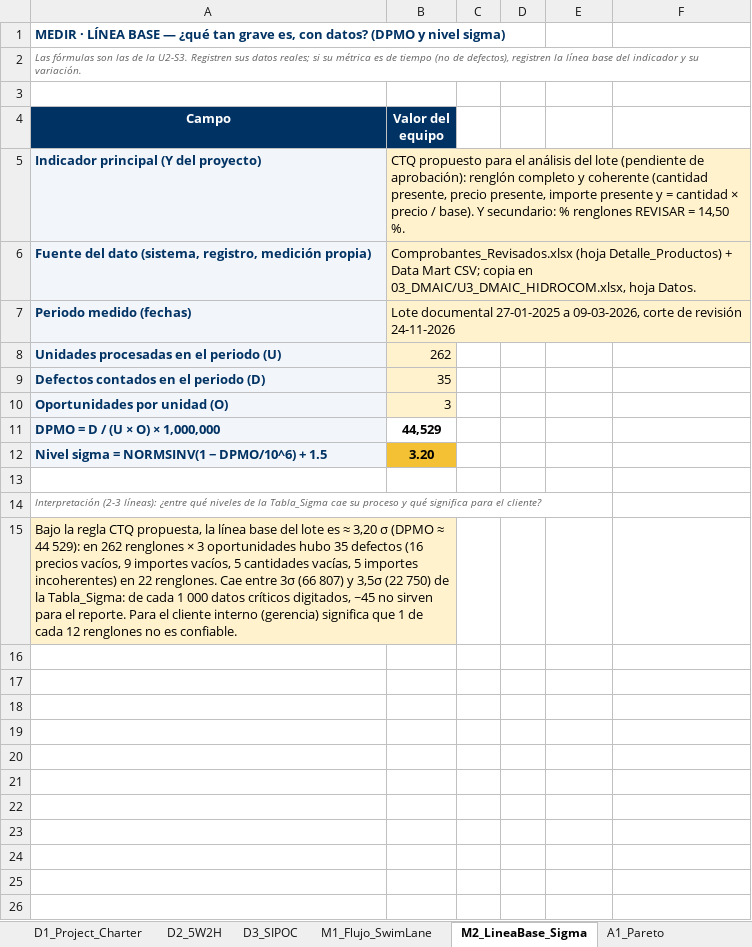
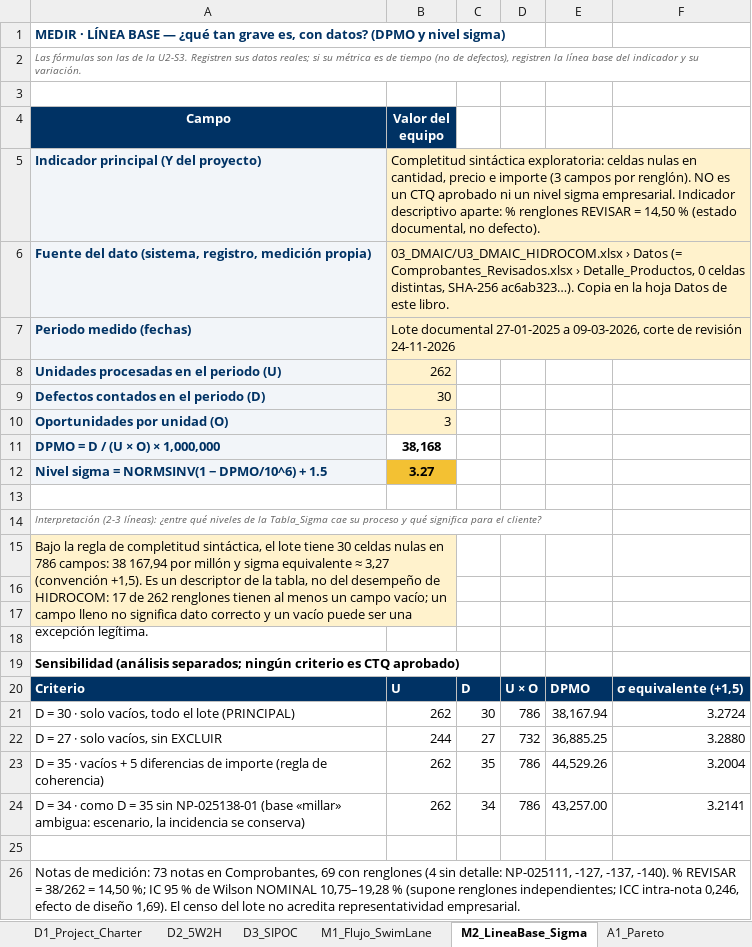
Before and after one commit to Nunclear/hidrocom-mejora-procesos-u3, an Excel workbook: 04_Producto_Final/U3_Formato_DMAIC_HIDROCOM.xlsx, sheet M2_LineaBase_Sigma, drawn as a sheet; values as stored, in another font and other column widths than the file's, no borders; the diff names each change by its address in the sheet, - before the commit and + after, or states it on an @@ line.

```diff
--- a/04_Producto_Final/U3_Formato_DMAIC_HIDROCOM.xlsx (sheet M2_LineaBase_Sigma)
+++ b/04_Producto_Final/U3_Formato_DMAIC_HIDROCOM.xlsx (sheet M2_LineaBase_Sigma)
-B5 (Valor del equipo): CTQ propuesto para el análisis del lote (pendiente de aprobación): renglón completo y coherente (cantidad presente, precio presente, importe presente y = cantidad × precio / base). Y secundario: % renglones REVISAR = 14,50 %.
+B5 (Valor del equipo): Completitud sintáctica exploratoria: celdas nulas en cantidad, precio e importe (3 campos por renglón). NO es un CTQ aprobado ni un nivel sigma empresarial. Indicador descriptivo aparte: % renglones REVISAR = 14,50 % (estado documental, no defecto).
-B6 (Valor del equipo): Comprobantes_Revisados.xlsx (hoja Detalle_Productos) + Data Mart CSV; copia en 03_DMAIC/U3_DMAIC_HIDROCOM.xlsx, hoja Datos.
+B6 (Valor del equipo): 03_DMAIC/U3_DMAIC_HIDROCOM.xlsx › Datos (= Comprobantes_Revisados.xlsx › Detalle_Productos, 0 celdas distintas, SHA-256 ac6ab323…). Copia en la hoja Datos de este libro.
-B9 (Valor del equipo): 35
+B9 (Valor del equipo): 30
-B11 (Valor del equipo): 44,529
+B11 (Valor del equipo): 38,168
-B12 (Valor del equipo): 3.20
+B12 (Valor del equipo): 3.27
-A15 (Campo): …la regla CTQ propuesta, la línea base del lote es ≈ 3,20 σ (DPMO ≈ 44 529): en 262 renglones × 3 oportunidades hubo 35 defectos (16 precios vacíos, 9 importes vacíos, 5 cantidades vacías, 5 importes incoherentes) en 22 renglones. Cae entre 3σ (66 807) y 3,5σ (22 750) de la Tabla_Sigma: de cada 1 000 datos críticos digitados, ~45 no sirven para el reporte. Para el cliente interno (gerencia) significa que 1 de cada 12 renglones no es confiable.
+A15 (Campo): …la regla de completitud sintáctica, el lote tiene 30 celdas nulas en 786 campos: 38 167,94 por millón y sigma equivalente ≈ 3,27 (convención +1,5). Es un descriptor de la tabla, no del desempeño de HIDROCOM: 17 de 262 renglones tienen al menos un campo vacío; un campo lleno no significa dato correcto y un vacío puede ser una excepción legítima.
+row 16: (empty)
+row 17: (empty)
+row 18: (empty)
+row 19: Sensibilidad (análisis separados; ningún criterio es CTQ aprobado)
+row 20: Criterio | U | D | U × O | DPMO | σ equivalente (+1,5)
+row 21: D = 30 · solo vacíos, todo el lote (PRINCIPAL) | 262 | 30 | 786 | 38,167.94 | 3.2724
+row 22: D = 27 · solo vacíos, sin EXCLUIR | 244 | 27 | 732 | 36,885.25 | 3.2880
+row 23: D = 35 · vacíos + 5 diferencias de importe (regla de coherencia) | 262 | 35 | 786 | 44,529.26 | 3.2004
+row 24: D = 34 · como D = 35 sin NP-025138-01 (base «millar» ambigua: escenario, la incidencia se conserva) | 262 | 34 | 786 | 43,257.00 | 3.2141
+row 25: (empty)
+row 26: Notas de medición: 73 notas en Comprobantes, 69 con renglones (4 sin detalle: NP-025111, -127, -137, -140). % REVISAR = 38/262 = 14,50 %; IC 95 % de Wilson NOMINAL 10,75–19,28 % (supone renglones independientes; ICC intra-nota 0,246, efecto de diseño 1,69). El censo del lote no acredita representatividad empresarial.
```
Also changed, not shown: sheet C2_Beneficios_Lecciones, sheet I2_Plan_Accion, sheet A2_Ishikawa_Verificacion, sheet 0_Datos_y_Checklist, sheet D1_Project_Charter, sheet D2_5W2H, 2 more sheets, other sheet tabs, formulas that keep their value, charts or pictures, 3 other files.
